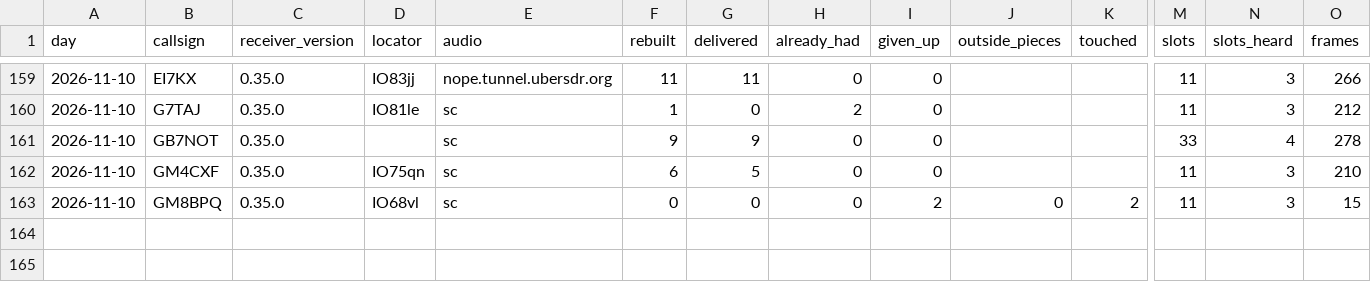
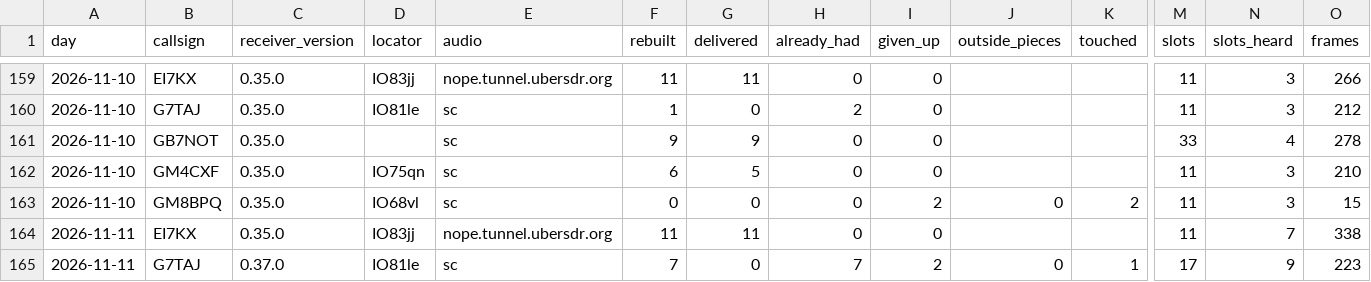
Before and after one commit to packet-net/pdn-mailcast, a CSV file: reports/data/reports.csv, drawn as a sheet; only a part is shown, gaps mark what is left out; rows hold the shown columns only; the diff names each change by its address in the sheet, - before the commit and + after, or states it on an @@ line.

```diff
--- a/reports/data/reports.csv
+++ b/reports/data/reports.csv
+row 164: 2026-11-11 | EI7KX | 0.35.0 | IO83jj | nope.tunnel.ubersdr.org | 11 | 11 | 0 | 0 |  |  | 11 | 7 | 338
+row 165: 2026-11-11 | G7TAJ | 0.37.0 | IO81le | sc | 7 | 0 | 7 | 2 | 0 | 1 | 17 | 9 | 223
```
Also changed, not shown: reports/data/slots.csv, reports/data/stations.csv.
